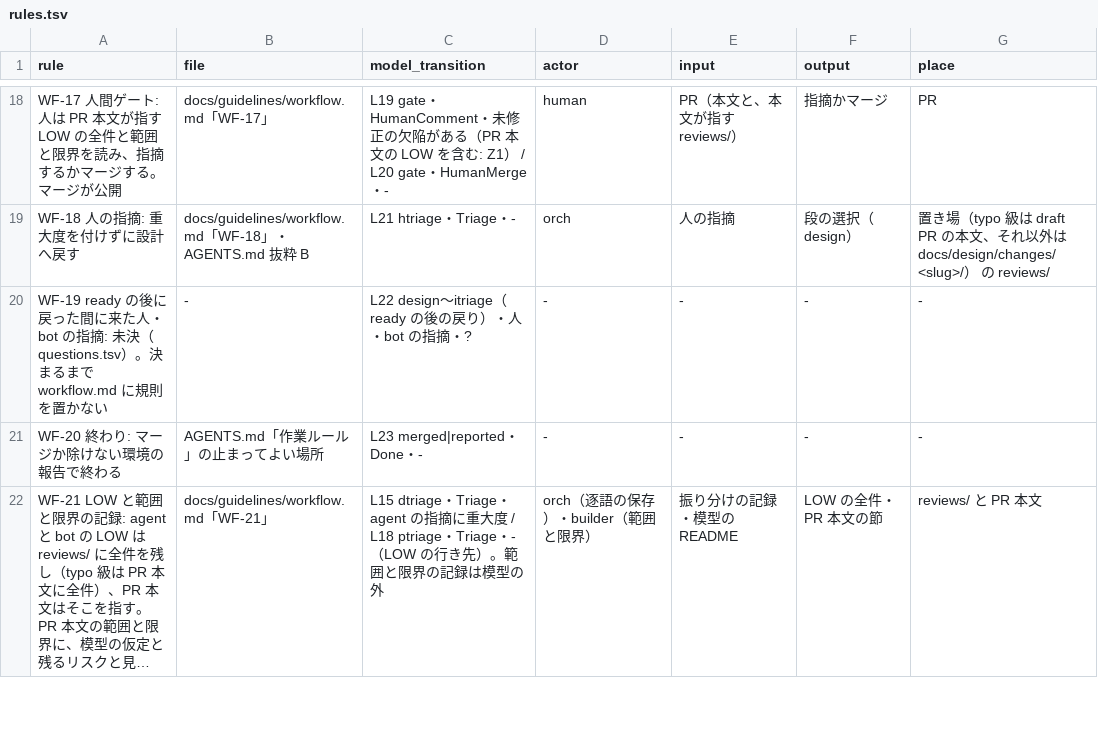
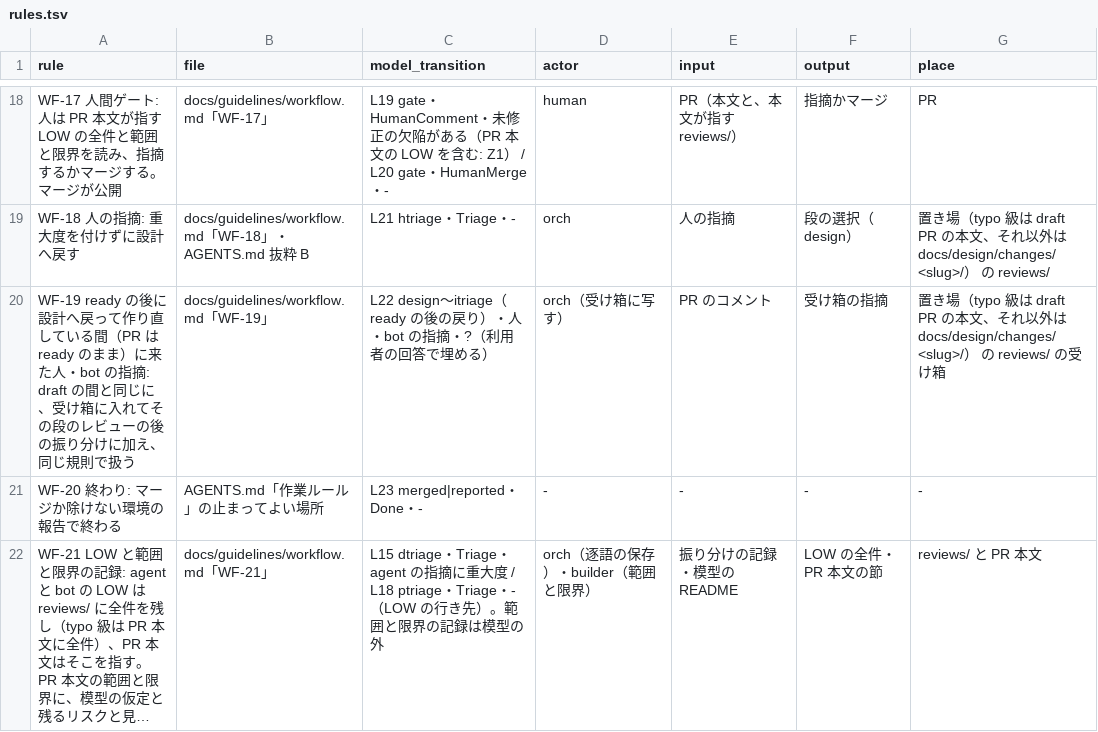
Before and after one commit to yoshiysh/claude-plugins, a TSV file: .work/agents-md/design-v6/rules.tsv, drawn as a sheet; only a part is shown, gaps mark what is left out; long unchanged cells end in ….

```diff
--- a/.work/agents-md/design-v6/rules.tsv
+++ b/.work/agents-md/design-v6/rules.tsv
@@ -19,3 +19,3 @@ WF-17 人間ゲート: 人は PR 本文が指す LOW の全件と範囲と限界
 WF-18 人の指摘: 重大度を付けずに設計へ戻す	docs/guidelines/workflow.md「WF-18」・AGENTS.md 抜粋 B	L21 htriage・Triage・-	orch	人の指摘	段の選択（design）	置き場（typo 級は draft PR の本文、それ以外は docs/design/changes/<slug>/） の reviews/
-WF-19 ready の後に戻った間に来た人・bot の指摘: 未決（questions.tsv）。決まるまで workflow.md に規則を置かない	-	L22 design〜itriage（ready の後の戻り）・人・bot の指摘・?	-	-	-	-
+WF-19 ready の後に設計へ戻って作り直している間（PR は ready のまま）に来た人・bot の指摘: draft の間と同じに、受け箱に入れてその段のレビューの後の振り分けに加え、同じ規則で扱う	docs/guidelines/workflow.md「WF-19」	L22 design〜itriage（ready の後の戻り）・人・bot の指摘・?（利用者の回答で埋める）	orch（受け箱に写す）	PR のコメント	受け箱の指摘	置き場（typo 級は draft PR の本文、それ以外は docs/design/changes/<slug>/） の reviews/ の受け箱
 WF-20 終わり: マージか除けない環境の報告で終わる	AGENTS.md「作業ルール」の止まってよい場所	L23 merged|reported・Done・-	-	-	-	-
```
Also changed, not shown: .work/agents-md/design-v6/files.tsv, .work/agents-md/design-v6/limits.tsv, 3 other files.
